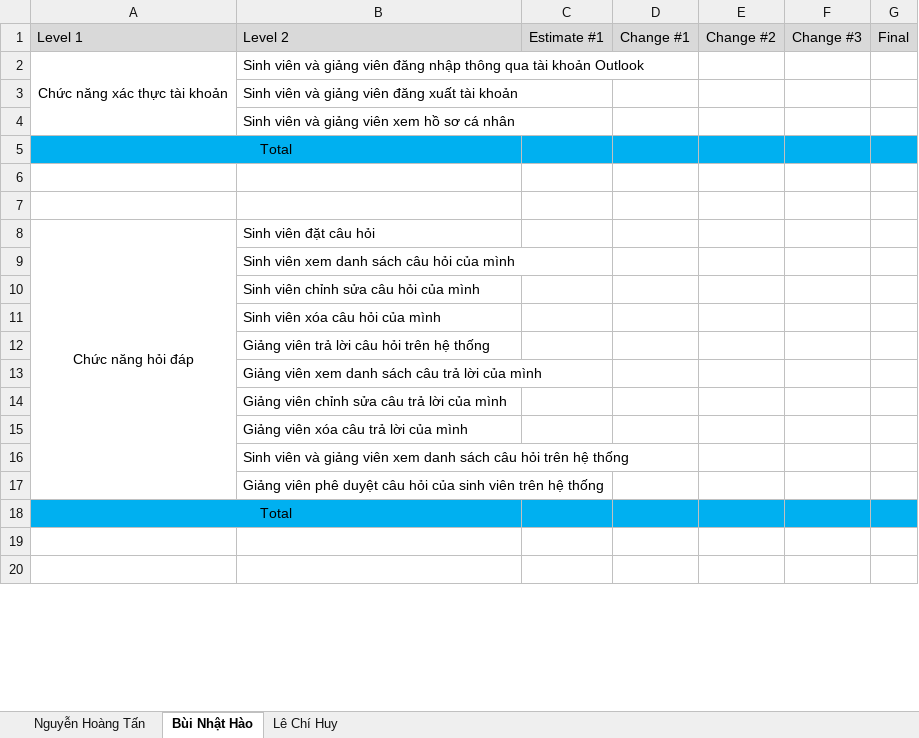
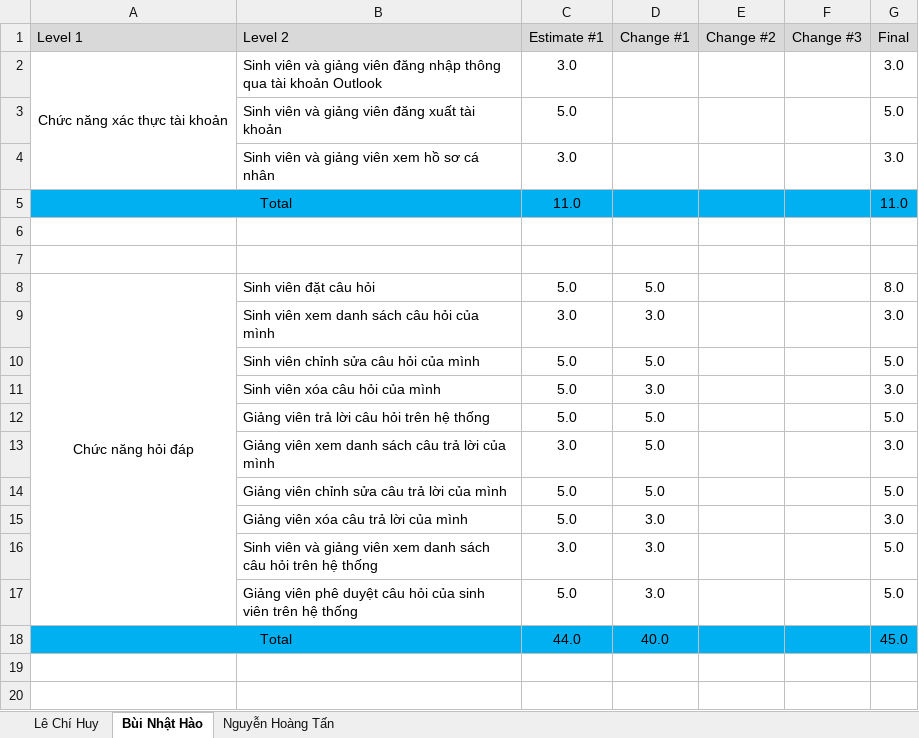
Before and after one commit to lechihuy/quan-ly-cnpm, an Excel workbook: Individual Estimate.xlsx, sheet Bùi Nhật Hào, drawn as a sheet; only a part is shown; values as stored, in another font and other column widths than the file's, no borders; removed rows and columns are numbered as before the commit, all else as after; the diff covers the shown part only; the diff names each change by its address in the sheet, - before the commit and + after, or states it on an @@ line.

```diff
--- a/Individual Estimate.xlsx (sheet Bùi Nhật Hào)
+++ b/Individual Estimate.xlsx (sheet Bùi Nhật Hào)
@@ sheet tab order changed: Lê Chí Huy | Bùi Nhật Hào | Nguyễn Hoàng Tấn @@
-C2 (Estimate #1): (empty)
+C2 (Estimate #1): 3.0
-G2 (Final): (empty)
+G2 (Final): 3.0
-C3 (Estimate #1): (empty)
+C3 (Estimate #1): 5.0
-G3 (Final): (empty)
+G3 (Final): 5.0
-C4 (Estimate #1): (empty)
+C4 (Estimate #1): 3.0
-G4 (Final): (empty)
+G4 (Final): 3.0
-row 5: Total
+row 5: Total |  | 11.0 |  |  |  | 11.0
-C8 (Estimate #1): (empty)
+C8 (Estimate #1): 5.0
-D8 (Change #1): (empty)
+D8 (Change #1): 5.0
-G8 (Final): (empty)
+G8 (Final): 8.0
-C9 (Estimate #1): (empty)
+C9 (Estimate #1): 3.0
-D9 (Change #1): (empty)
+D9 (Change #1): 3.0
-G9 (Final): (empty)
+G9 (Final): 3.0
-C10:C12 (Estimate #1): (empty)
+C10:C12 (Estimate #1): 5.0
-D10 (Change #1): (empty)
+D10 (Change #1): 5.0
-G10 (Final): (empty)
+G10 (Final): 5.0
-D11 (Change #1): (empty)
+D11 (Change #1): 3.0
-G11 (Final): (empty)
+G11 (Final): 3.0
-D12:D14 (Change #1): (empty)
+D12:D14 (Change #1): 5.0
-G12 (Final): (empty)
+G12 (Final): 5.0
-C13 (Estimate #1): (empty)
+C13 (Estimate #1): 3.0
-G13 (Final): (empty)
+G13 (Final): 3.0
-C14:C15 (Estimate #1): (empty)
+C14:C15 (Estimate #1): 5.0
-G14 (Final): (empty)
+G14 (Final): 5.0
-D15:D17 (Change #1): (empty)
+D15:D17 (Change #1): 3.0
-G15 (Final): (empty)
+G15 (Final): 3.0
-C16 (Estimate #1): (empty)
+C16 (Estimate #1): 3.0
-G16:G17 (Final): (empty)
+G16:G17 (Final): 5.0
-C17 (Estimate #1): (empty)
+C17 (Estimate #1): 5.0
-row 18: Total
+row 18: Total |  | 44.0 | 40.0 |  |  | 45.0
```
Also changed, not shown: 1 added row, 1 removed row and 12 edited cells elsewhere in this sheet, sheet Nguyễn Hoàng Tấn, sheet Lê Chí Huy.
